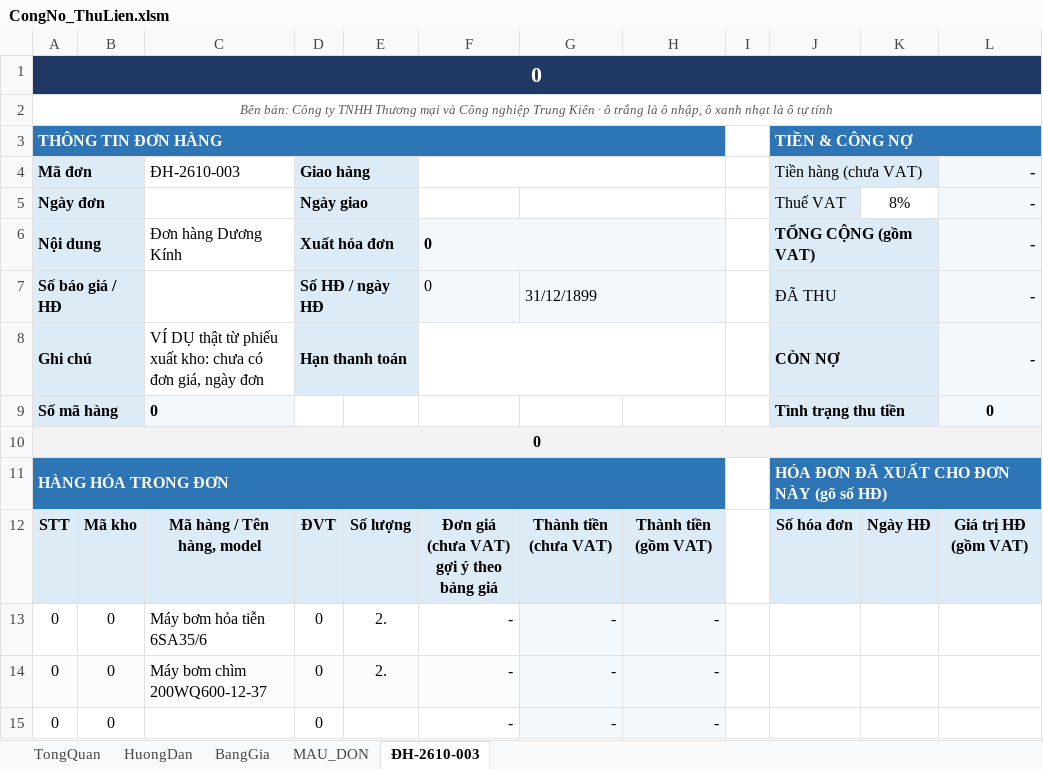
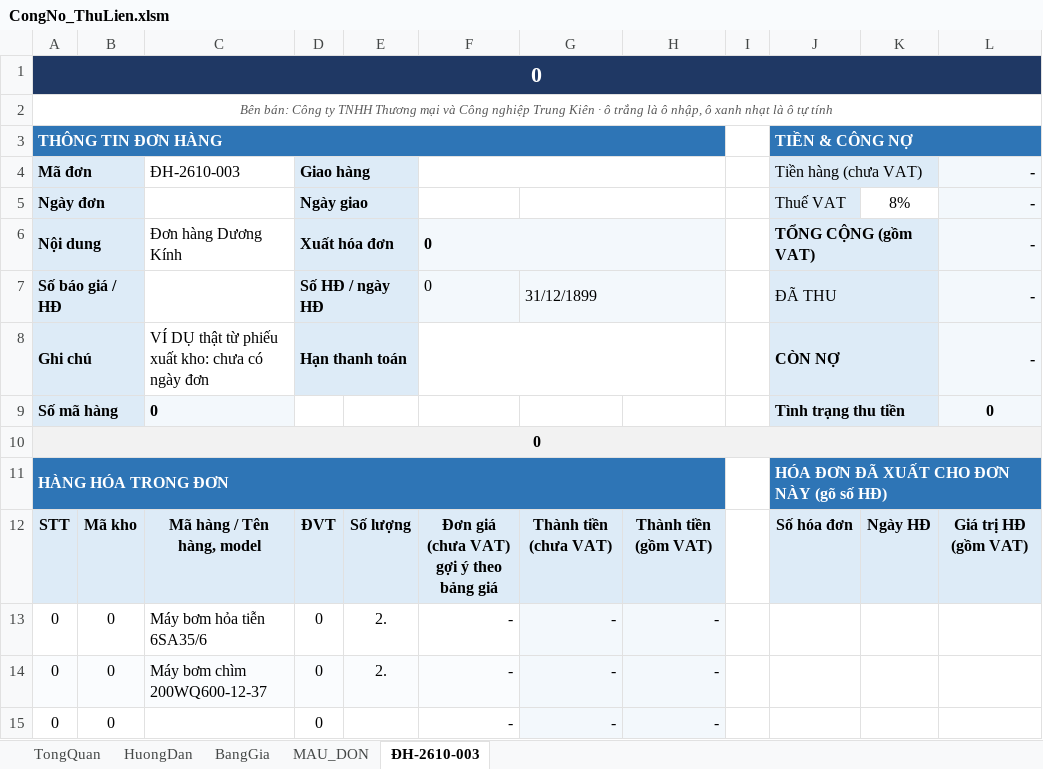
Before and after one commit to trungvip01951-lgtm/giay-to-cty, an Excel workbook: cong-no/CongNo_ThuLien.xlsm, sheet ĐH-2610-003, drawn as a sheet; only a part is shown; values as stored, in another font and other column widths than the file's, no borders; conditional formats not drawn; the diff names each change by its address in the sheet, - before the commit and + after, or states it on an @@ line.

```diff
--- a/cong-no/CongNo_ThuLien.xlsm (sheet ĐH-2610-003)
+++ b/cong-no/CongNo_ThuLien.xlsm (sheet ĐH-2610-003)
-C8 (ĐH-2610-003): …chưa có đơn giá, ngày đơn
+C8 (ĐH-2610-003): …chưa có ngày đơn
```
Also changed, not shown: sheet BangGia, 3 other files.
